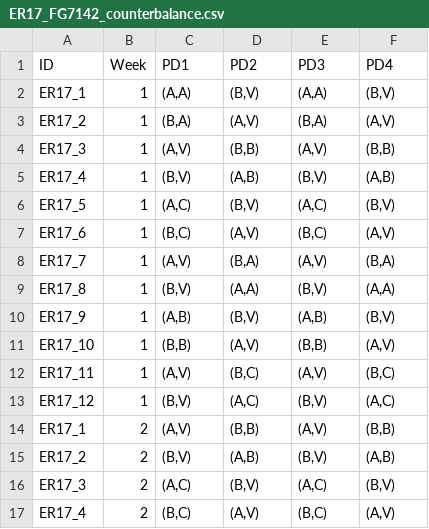
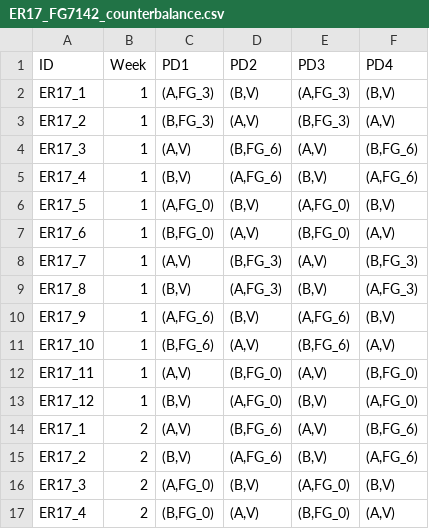
Before and after one commit to harisorgn/bayes_RL, a CSV file: abt/ER17_FG7142_counterbalance.csv, drawn as a sheet; only a part is shown; the diff covers the shown part only.

```diff
--- a/abt/ER17_FG7142_counterbalance.csv
+++ b/abt/ER17_FG7142_counterbalance.csv
@@ -1,17 +1,17 @@
 ID,Week,PD1,PD2,PD3,PD4
-ER17_1,1,"(A,A)","(B,V)","(A,A)","(B,V)"
-ER17_2,1,"(B,A)","(A,V)","(B,A)","(A,V)"
-ER17_3,1,"(A,V)","(B,B)","(A,V)","(B,B)"
-ER17_4,1,"(B,V)","(A,B)","(B,V)","(A,B)"
-ER17_5,1,"(A,C)","(B,V)","(A,C)","(B,V)"
-ER17_6,1,"(B,C)","(A,V)","(B,C)","(A,V)"
-ER17_7,1,"(A,V)","(B,A)","(A,V)","(B,A)"
-ER17_8,1,"(B,V)","(A,A)","(B,V)","(A,A)"
-ER17_9,1,"(A,B)","(B,V)","(A,B)","(B,V)"
-ER17_10,1,"(B,B)","(A,V)","(B,B)","(A,V)"
-ER17_11,1,"(A,V)","(B,C)","(A,V)","(B,C)"
-ER17_12,1,"(B,V)","(A,C)","(B,V)","(A,C)"
-ER17_1,2,"(A,V)","(B,B)","(A,V)","(B,B)"
-ER17_2,2,"(B,V)","(A,B)","(B,V)","(A,B)"
-ER17_3,2,"(A,C)","(B,V)","(A,C)","(B,V)"
-ER17_4,2,"(B,C)","(A,V)","(B,C)","(A,V)"
+ER17_1,1,"(A,FG_3)","(B,V)","(A,FG_3)","(B,V)"
+ER17_2,1,"(B,FG_3)","(A,V)","(B,FG_3)","(A,V)"
+ER17_3,1,"(A,V)","(B,FG_6)","(A,V)","(B,FG_6)"
+ER17_4,1,"(B,V)","(A,FG_6)","(B,V)","(A,FG_6)"
+ER17_5,1,"(A,FG_0)","(B,V)","(A,FG_0)","(B,V)"
+ER17_6,1,"(B,FG_0)","(A,V)","(B,FG_0)","(A,V)"
+ER17_7,1,"(A,V)","(B,FG_3)","(A,V)","(B,FG_3)"
+ER17_8,1,"(B,V)","(A,FG_3)","(B,V)","(A,FG_3)"
+ER17_9,1,"(A,FG_6)","(B,V)","(A,FG_6)","(B,V)"
+ER17_10,1,"(B,FG_6)","(A,V)","(B,FG_6)","(A,V)"
+ER17_11,1,"(A,V)","(B,FG_0)","(A,V)","(B,FG_0)"
+ER17_12,1,"(B,V)","(A,FG_0)","(B,V)","(A,FG_0)"
+ER17_1,2,"(A,V)","(B,FG_6)","(A,V)","(B,FG_6)"
+ER17_2,2,"(B,V)","(A,FG_6)","(B,V)","(A,FG_6)"
+ER17_3,2,"(A,FG_0)","(B,V)","(A,FG_0)","(B,V)"
+ER17_4,2,"(B,FG_0)","(A,V)","(B,FG_0)","(A,V)"
```
Also changed, not shown: 40 edited cells elsewhere in this file, 6 other files.
